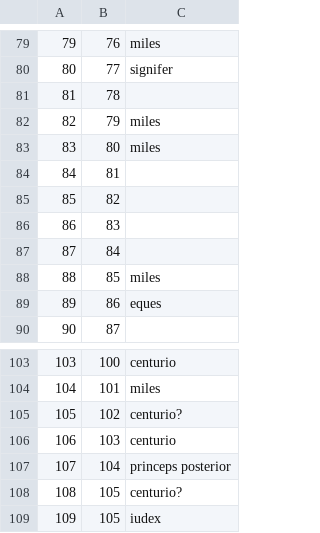
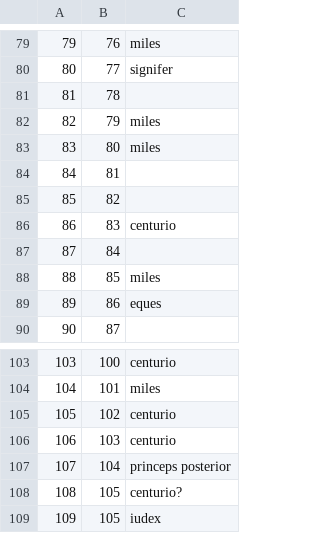
Before and after one commit to EwanSC/BromansCoopey, a CSV file: MonumentMilitaryOffice.csv, drawn as a sheet; only a part is shown, gaps mark what is left out.

```diff
--- a/MonumentMilitaryOffice.csv
+++ b/MonumentMilitaryOffice.csv
@@ -85,3 +85,3 @@
 85,82,
-86,83,
+86,83,centurio
 87,84,
@@ -104,3 +104,3 @@
 104,101,miles
-105,102,centurio?
+105,102,centurio
 106,103,centurio
```
Also changed, not shown: LegioServicemen.csv, MonumentCorpus.csv, 3 other files.
